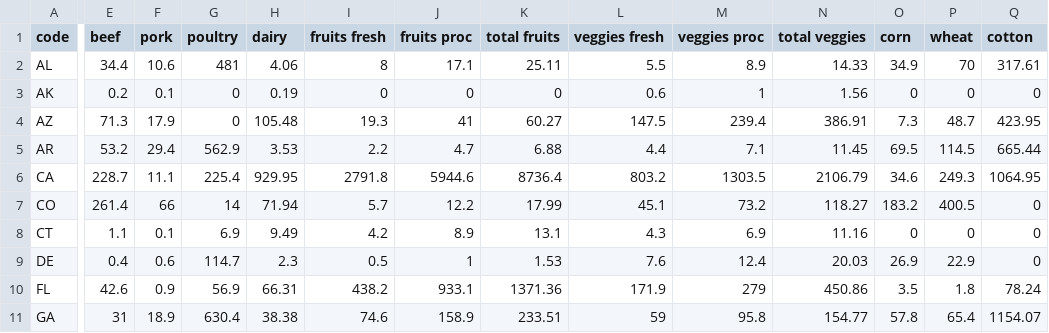
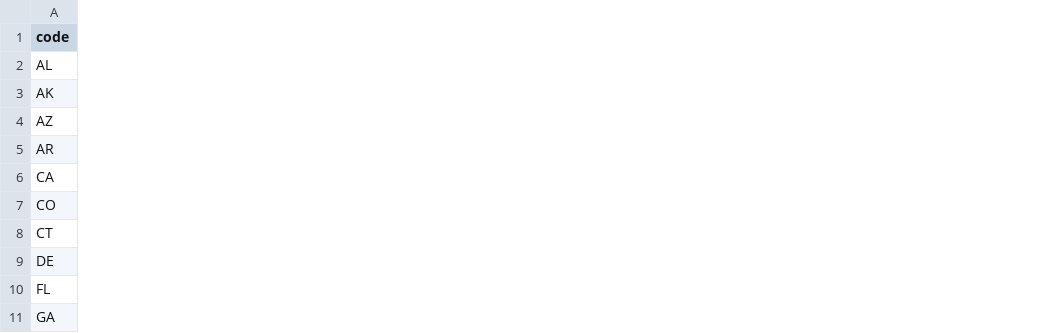
Before and after one commit to jimdholland/MyData, a CSV file: RandoData.csv, drawn as a sheet; only a part is shown, gaps mark what is left out; removed rows and columns are numbered as before the commit, all else as after; the diff covers the shown part only; the diff names each change by its address in the sheet, - before the commit and + after, or states it on an @@ line.

Commit message:
Updated Random Data

```diff
--- a/RandoData.csv
+++ b/RandoData.csv
-column E (beef), rows 2-11: 34.4 | 0.2 | 71.3 | 53.2 | 228.7 | 261.4 | 1.1 | 0.4 | 42.6 | 31
-column F (pork), rows 2-11: 10.6 | 0.1 | 17.9 | 29.4 | 11.1 | 66 | 0.1 | 0.6 | 0.9 | 18.9
-column G (poultry), rows 2-11: 481 | 0 | 0 | 562.9 | 225.4 | 14 | 6.9 | 114.7 | 56.9 | 630.4
-column H (dairy), rows 2-11: 4.06 | 0.19 | 105.48 | 3.53 | 929.95 | 71.94 | 9.49 | 2.3 | 66.31 | 38.38
-column I (fruits fresh), rows 2-11: 8 | 0 | 19.3 | 2.2 | 2791.8 | 5.7 | 4.2 | 0.5 | 438.2 | 74.6
-column J (fruits proc), rows 2-11: 17.1 | 0 | 41 | 4.7 | 5944.6 | 12.2 | 8.9 | 1 | 933.1 | 158.9
-column K (total fruits), rows 2-11: 25.11 | 0 | 60.27 | 6.88 | 8736.4 | 17.99 | 13.1 | 1.53 | 1371.36 | 233.51
-column L (veggies fresh), rows 2-11: 5.5 | 0.6 | 147.5 | 4.4 | 803.2 | 45.1 | 4.3 | 7.6 | 171.9 | 59
-column M (veggies proc), rows 2-11: 8.9 | 1 | 239.4 | 7.1 | 1303.5 | 73.2 | 6.9 | 12.4 | 279 | 95.8
-column N (total veggies), rows 2-11: 14.33 | 1.56 | 386.91 | 11.45 | 2106.79 | 118.27 | 11.16 | 20.03 | 450.86 | 154.77
-column O (corn), rows 2-11: 34.9 | 0 | 7.3 | 69.5 | 34.6 | 183.2 | 0 | 26.9 | 3.5 | 57.8
-column P (wheat), rows 2-11: 70 | 0 | 48.7 | 114.5 | 249.3 | 400.5 | 0 | 22.9 | 1.8 | 65.4
-column Q (cotton), rows 2-11: 317.61 | 0 | 423.95 | 665.44 | 1064.95 | 0 | 0 | 0 | 78.24 | 1154.07
```
Also changed, not shown: 1 added column elsewhere in this file.
